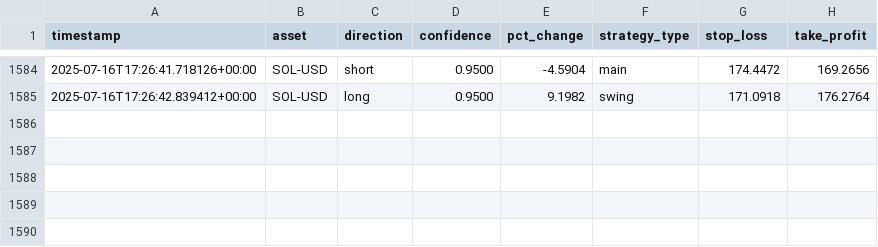
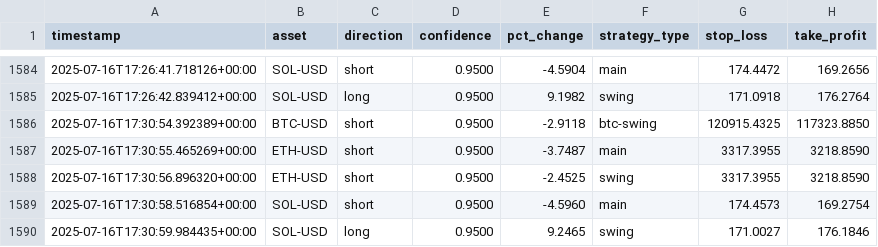
Before and after one commit to zargul123/zargul-trader-2.0, a CSV file: trading_journal.csv, drawn as a sheet; only a part is shown, gaps mark what is left out; the diff names each change by its address in the sheet, - before the commit and + after, or states it on an @@ line.

```diff
--- a/trading_journal.csv
+++ b/trading_journal.csv
+row 1586: 2025-07-16T17:30:54.392389+00:00 | BTC-USD | short | 0.9500 | -2.9118 | btc-swing | 120915.4325 | 117323.8850
+row 1587: 2025-07-16T17:30:55.465269+00:00 | ETH-USD | short | 0.9500 | -3.7487 | main | 3317.3955 | 3218.8590
+row 1588: 2025-07-16T17:30:56.896320+00:00 | ETH-USD | short | 0.9500 | -2.4525 | swing | 3317.3955 | 3218.8590
+row 1589: 2025-07-16T17:30:58.516854+00:00 | SOL-USD | short | 0.9500 | -4.5960 | main | 174.4573 | 169.2754
+row 1590: 2025-07-16T17:30:59.984435+00:00 | SOL-USD | long | 0.9500 | 9.2465 | swing | 171.0027 | 176.1846
```
